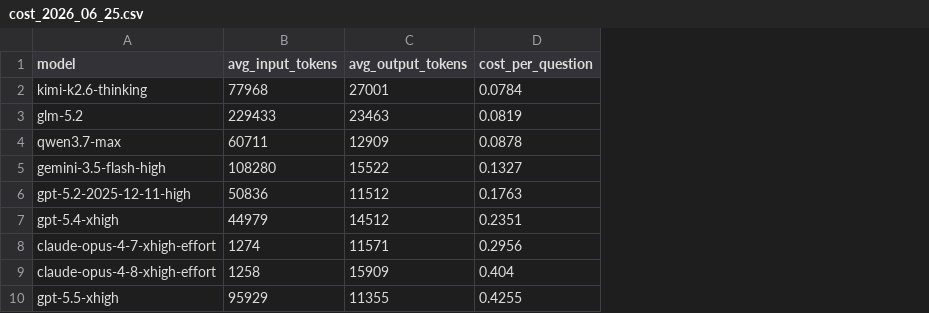
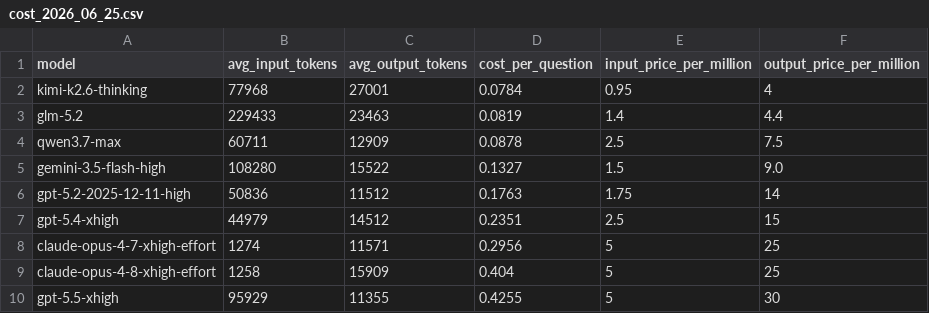
Before and after one commit to LiveBench/new-livebench, a CSV file: public/cost_2026_06_25.csv, drawn as a sheet; the diff names each change by its address in the sheet, - before the commit and + after, or states it on an @@ line.

```diff
--- a/public/cost_2026_06_25.csv
+++ b/public/cost_2026_06_25.csv
+column E (input_price_per_million), rows 2-10: 0.95 | 1.4 | 2.5 | 1.5 | 1.75 | 2.5 | 5 | 5 | 5
+column F (output_price_per_million), rows 2-10: 4 | 4.4 | 7.5 | 9.0 | 14 | 15 | 25 | 25 | 30
```
Also changed, not shown: 2 other files.
